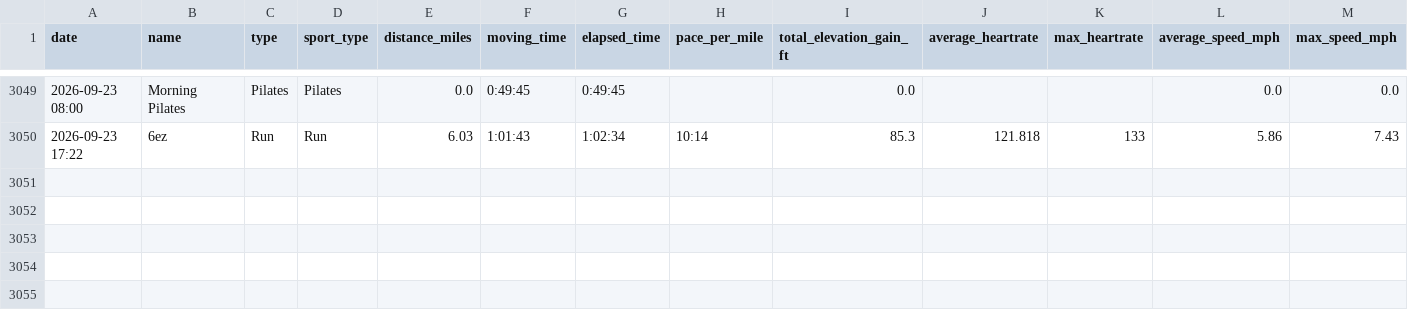
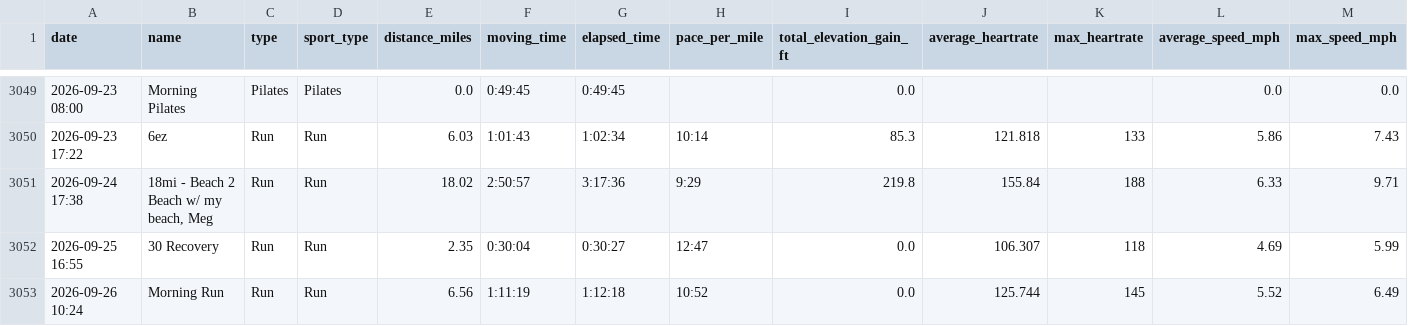
Before and after one commit to kdaliva/chicago-marathon-2026-db, a CSV file: strava_activities.csv, drawn as a sheet; only a part is shown, gaps mark what is left out; rows hold the shown columns only; the diff names each change by its address in the sheet, - before the commit and + after, or states it on an @@ line.

```diff
--- a/strava_activities.csv
+++ b/strava_activities.csv
+row 3051: 2026-09-24 17:38 | 18mi - Beach 2 Beach w/ my beach, Meg | Run | Run | 18.02 | 2:50:57 | 3:17:36 | 9:29 | 219.8 | 155.84 | 188 | 6.33 | 9.71
+row 3052: 2026-09-25 16:55 | 30 Recovery | Run | Run | 2.35 | 0:30:04 | 0:30:27 | 12:47 | 0.0 | 106.307 | 118 | 4.69 | 5.99
+row 3053: 2026-09-26 10:24 | Morning Run | Run | Run | 6.56 | 1:11:19 | 1:12:18 | 10:52 | 0.0 | 125.744 | 145 | 5.52 | 6.49
```
Also changed, not shown: strava_laps.csv, 1 other file.
